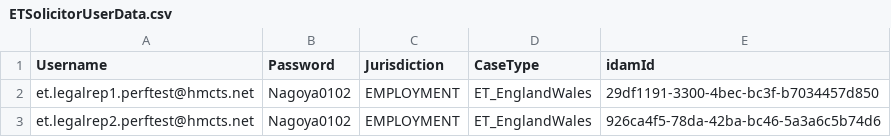
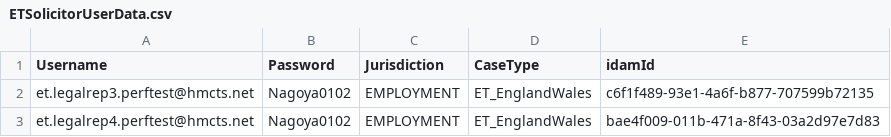
Before and after one commit to hmcts/cdm-test-performance, a CSV file: src/gatling/resources/ETSolicitorUserData.csv, drawn as a sheet.

Commit message:
Added new legal rep users

```diff
--- a/src/gatling/resources/ETSolicitorUserData.csv
+++ b/src/gatling/resources/ETSolicitorUserData.csv
@@ -1,3 +1,3 @@
 Username,Password,Jurisdiction,CaseType,idamId
-et.legalrep1.perftest@hmcts.net,Nagoya0102,EMPLOYMENT,ET_EnglandWales,29df1191-3300-4bec-bc3f-b7034457d850
-et.legalrep2.perftest@hmcts.net,Nagoya0102,EMPLOYMENT,ET_EnglandWales,926ca4f5-78da-42ba-bc46-5a3a6c5b74d6
+et.legalrep3.perftest@hmcts.net,Nagoya0102,EMPLOYMENT,ET_EnglandWales,c6f1f489-93e1-4a6f-b877-707599b72135
+et.legalrep4.perftest@hmcts.net,Nagoya0102,EMPLOYMENT,ET_EnglandWales,bae4f009-011b-471a-8f43-03a2d97e7d83
```
